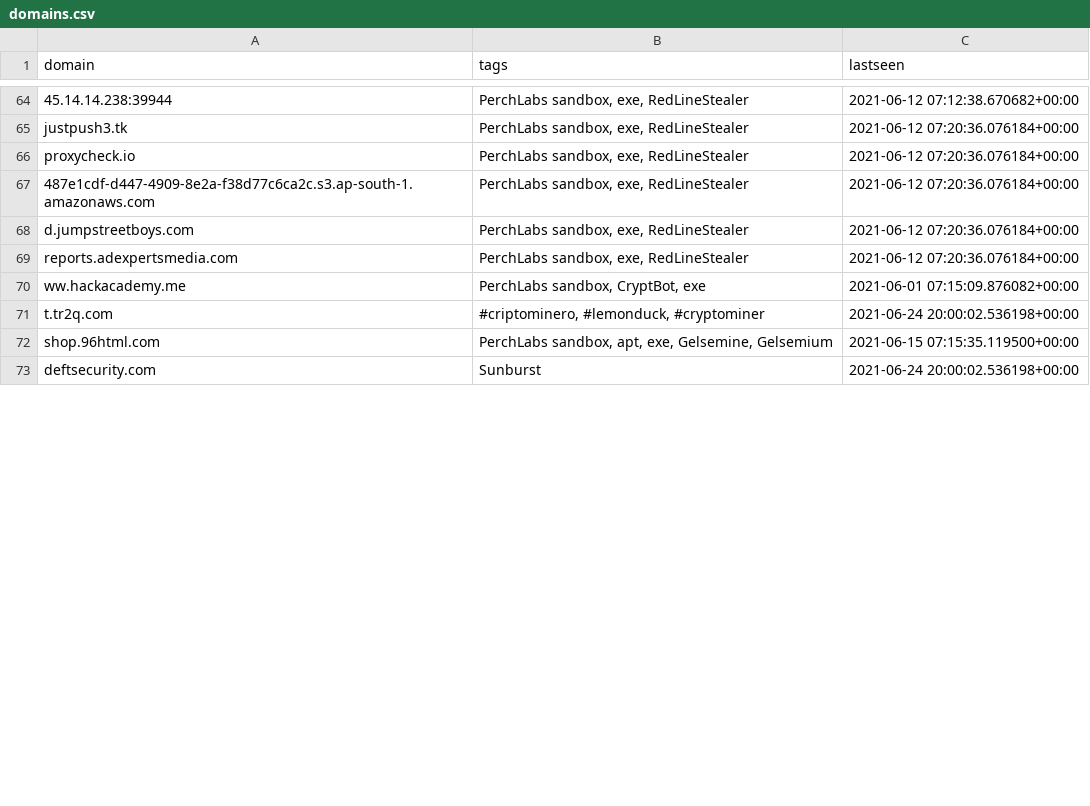
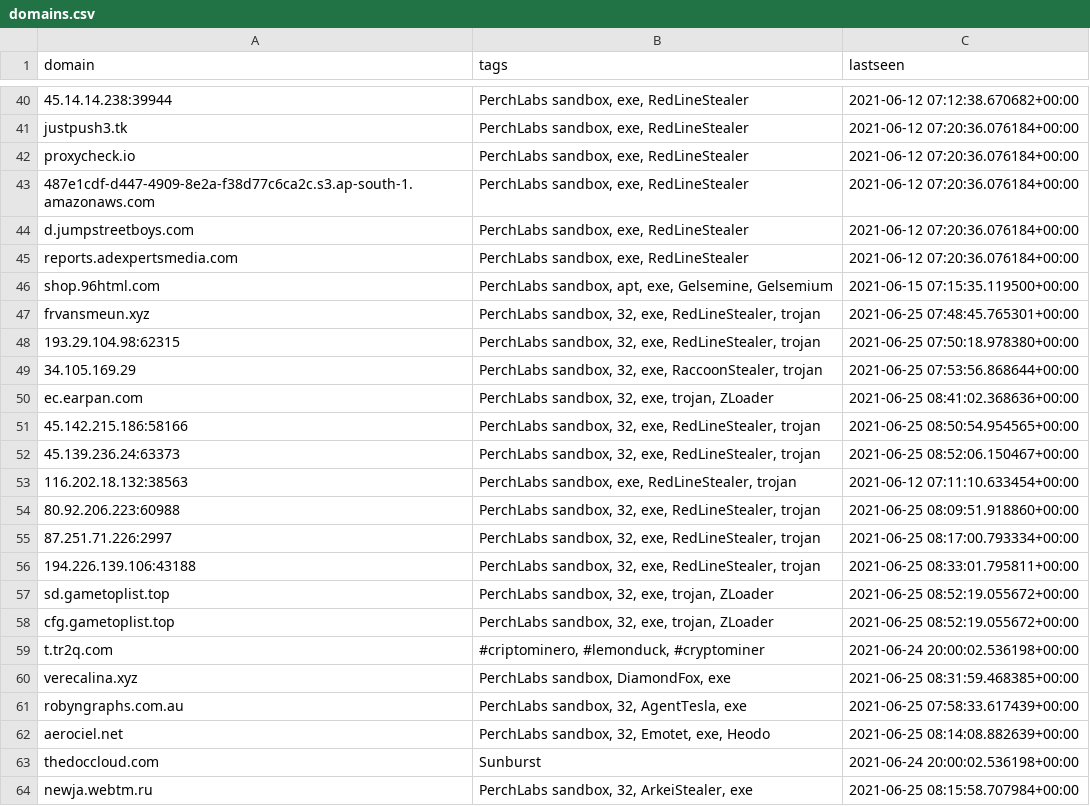
Before and after one commit to PerchSecurity/PerchLabs, a CSV file: domains.csv, drawn as a sheet; only a part is shown, gaps mark what is left out; the shorter side is filled out with more unchanged rows; the diff covers the shown part only.

```diff
--- a/domains.csv
+++ b/domains.csv
@@ -69,4 +45,20 @@
 "reports.adexpertsmedia.com","PerchLabs sandbox, exe, RedLineStealer","2021-06-12 07:20:36.076184+00:00"
-"ww.hackacademy.me","PerchLabs sandbox, CryptBot, exe","2021-06-01 07:15:09.876082+00:00"
+"shop.96html.com","PerchLabs sandbox, apt, exe, Gelsemine, Gelsemium","2021-06-15 07:15:35.119500+00:00"
+"frvansmeun.xyz","PerchLabs sandbox, 32, exe, RedLineStealer, trojan","2021-06-25 07:48:45.765301+00:00"
+"193.29.104.98:62315","PerchLabs sandbox, 32, exe, RedLineStealer, trojan","2021-06-25 07:50:18.978380+00:00"
+"34.105.169.29","PerchLabs sandbox, 32, exe, RaccoonStealer, trojan","2021-06-25 07:53:56.868644+00:00"
+"ec.earpan.com","PerchLabs sandbox, 32, exe, trojan, ZLoader","2021-06-25 08:41:02.368636+00:00"
+"45.142.215.186:58166","PerchLabs sandbox, 32, exe, RedLineStealer, trojan","2021-06-25 08:50:54.954565+00:00"
+"45.139.236.24:63373","PerchLabs sandbox, 32, exe, RedLineStealer, trojan","2021-06-25 08:52:06.150467+00:00"
+"116.202.18.132:38563","PerchLabs sandbox, exe, RedLineStealer, trojan","2021-06-12 07:11:10.633454+00:00"
+"80.92.206.223:60988","PerchLabs sandbox, 32, exe, RedLineStealer, trojan","2021-06-25 08:09:51.918860+00:00"
+"87.251.71.226:2997","PerchLabs sandbox, 32, exe, RedLineStealer, trojan","2021-06-25 08:17:00.793334+00:00"
+"194.226.139.106:43188","PerchLabs sandbox, 32, exe, RedLineStealer, trojan","2021-06-25 08:33:01.795811+00:00"
+"sd.gametoplist.top","PerchLabs sandbox, 32, exe, trojan, ZLoader","2021-06-25 08:52:19.055672+00:00"
+"cfg.gametoplist.top","PerchLabs sandbox, 32, exe, trojan, ZLoader","2021-06-25 08:52:19.055672+00:00"
 "t.tr2q.com","#criptominero, #lemonduck, #cryptominer","2021-06-24 20:00:02.536198+00:00"
-"shop.96html.com","PerchLabs sandbox, apt, exe, Gelsemine, Gelsemium","2021-06-15 07:15:35.119500+00:00"
+"verecalina.xyz","PerchLabs sandbox, DiamondFox, exe","2021-06-25 08:31:59.468385+00:00"
+"robyngraphs.com.au","PerchLabs sandbox, 32, AgentTesla, exe","2021-06-25 07:58:33.617439+00:00"
+"aerociel.net","PerchLabs sandbox, 32, Emotet, exe, Heodo","2021-06-25 08:14:08.882639+00:00"
+"thedoccloud.com","Sunburst","2021-06-24 20:00:02.536198+00:00"
+"newja.webtm.ru","PerchLabs sandbox, 32, ArkeiStealer, exe","2021-06-25 08:15:58.707984+00:00"
```
Also changed, not shown: 9 added rows, 5 removed rows and 34 moved rows elsewhere in this file, ips.csv, 1 other file.
